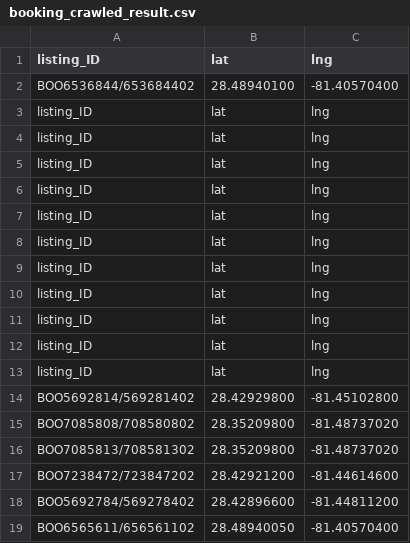
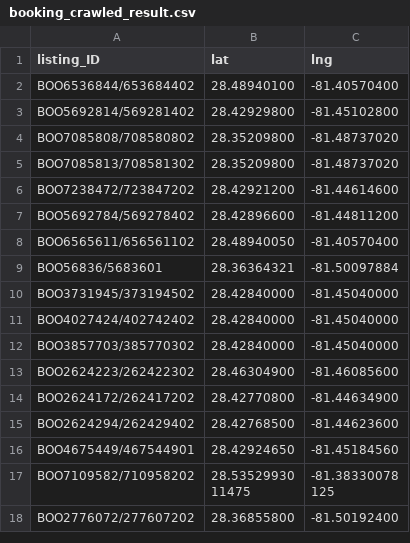
Before and after one commit to MohGilani/listing-matching, a CSV file: data/booking_crawled_result.csv, drawn as a sheet; only a part is shown; the shorter side is filled out with more unchanged rows; the diff names each change by its address in the sheet, - before the commit and + after, or states it on an @@ line.

```diff
--- a/data/booking_crawled_result.csv
+++ b/data/booking_crawled_result.csv
-row 3: listing_ID | lat | lng
-row 4: listing_ID | lat | lng
-row 5: listing_ID | lat | lng
-row 6: listing_ID | lat | lng
-row 7: listing_ID | lat | lng
-row 8: listing_ID | lat | lng
-row 9: listing_ID | lat | lng
-row 10: listing_ID | lat | lng
-row 11: listing_ID | lat | lng
-row 12: listing_ID | lat | lng
-row 13: listing_ID | lat | lng
```
Also changed, not shown: 5 other files.
